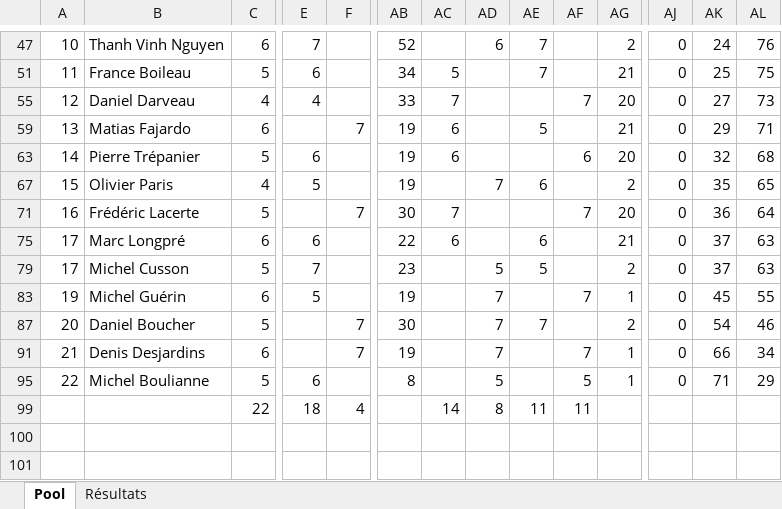
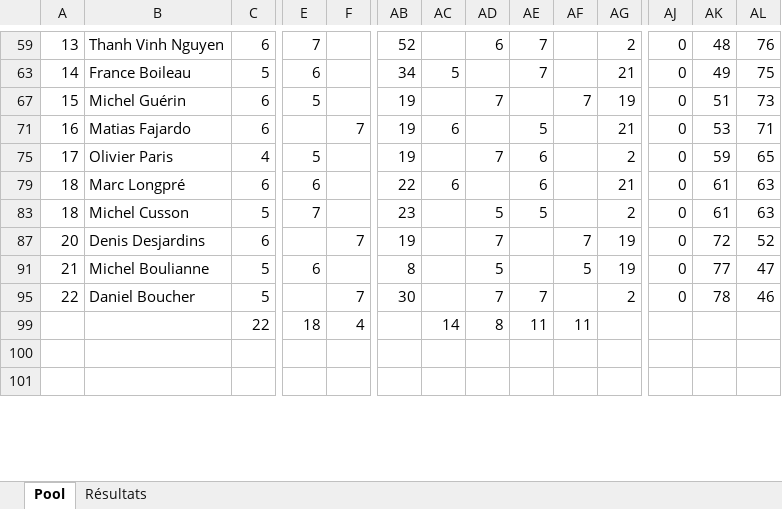
Before and after one commit to staker4/pool, an Excel workbook: laval.xlsx, sheet Pool, drawn as a sheet; only a part is shown, gaps mark what is left out; values as stored, in another font and other column widths than the file's, no cell formats; conditional formats not drawn; removed rows and columns are numbered as before the commit, all else as after; rows hold the shown columns only; the diff covers the shown part only; the diff names each change by its address in the sheet, - before the commit and + after, or states it on an @@ line.

```diff
--- a/laval.xlsx (sheet Pool)
+++ b/laval.xlsx (sheet Pool)
-A59: 10
+A59: 13
-AK59: 24
+AK59: 48
-A63: 11
+A63: 14
-AK63: 25
+AK63: 49
-row 55: 12 | Daniel Darveau | 4 | 4 |  | 33 | 7 |  |  | 7 | 20 | 0 | 27 | 73
+row 67: 15 | Michel Guérin | 6 | 5 |  | 19 |  | 7 |  | 7 | 19 | 0 | 51 | 73
-A71: 13
+A71: 16
-AK71: 29
+AK71: 53
-row 63: 14 | Pierre Trépanier | 5 | 6 |  | 19 | 6 |  |  | 6 | 20 | 0 | 32 | 68
-A75: 15
+A75: 17
-AK75: 35
+AK75: 59
-row 71: 16 | Frédéric Lacerte | 5 |  | 7 | 30 | 7 |  |  | 7 | 20 | 0 | 36 | 64
-A79: 17
+A79: 18
-AK79: 37
+AK79: 61
-A83: 17
+A83: 18
-AK83: 37
+AK83: 61
-row 83: 19 | Michel Guérin | 6 | 5 |  | 19 |  | 7 |  | 7 | 1 | 0 | 45 | 55
-row 87: 20 | Daniel Boucher | 5 |  | 7 | 30 |  | 7 | 7 |  | 2 | 0 | 54 | 46
-A87: 21
+A87: 20
-AG87: 1
+AG87: 19
-AK87: 66
+AK87: 72
-AL87: 34
+AL87: 52
-A91: 22
+A91: 21
-AG91: 1
+AG91: 19
-AK91: 71
+AK91: 77
-AL91: 29
+AL91: 47
+row 95: 22 | Daniel Boucher | 5 |  | 7 | 30 |  | 7 | 7 |  | 2 | 0 | 78 | 46
```
Also changed, not shown: 4 added rows, 1 removed row and 26 edited cells elsewhere in this sheet, sheet Résultats, cell formats, formulas that keep their value, hidden cells, 2 other files.
